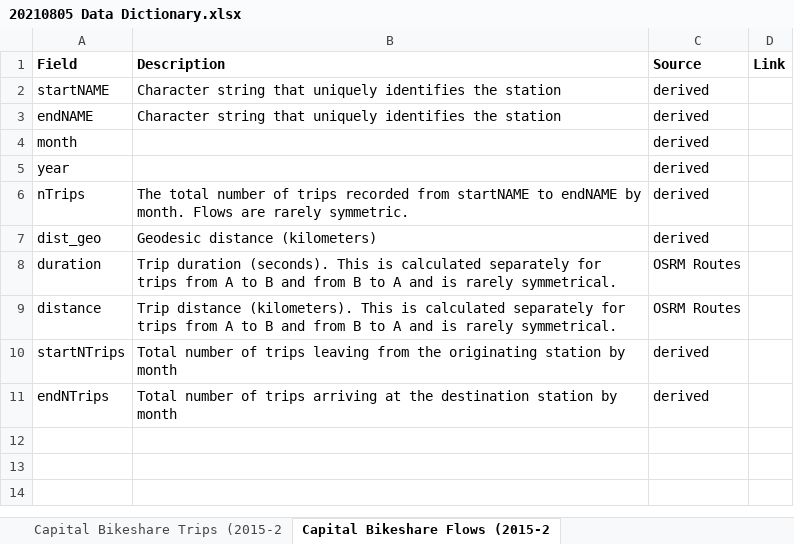
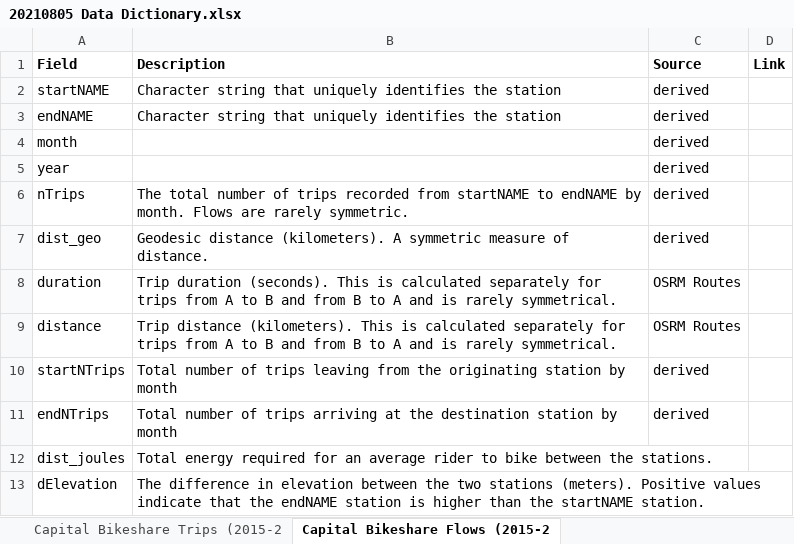
Before and after one commit to williamsca/dc-biking, an Excel workbook: memos/20210805 Data Dictionary.xlsx, sheet Capital Bikeshare Flows (2015-2, drawn as a sheet; values as stored, in another font and other column widths than the file's, no borders; the diff names each change by its address in the sheet, - before the commit and + after, or states it on an @@ line.

```diff
--- a/memos/20210805 Data Dictionary.xlsx (sheet Capital Bikeshare Flows (2015-2)
+++ b/memos/20210805 Data Dictionary.xlsx (sheet Capital Bikeshare Flows (2015-2)
-B7 (Description): Geodesic distance (kilometers)
+B7 (Description): Geodesic distance (kilometers). A symmetric measure of distance.
+row 12: dist_joules | Total energy required for an average rider to bike between the stations.
+row 13: dElevation | The difference in elevation between the two stations (meters). Positive values indicate that the endNAME station is higher than the startNAME station.
```
Also changed, not shown: 7 other files.
